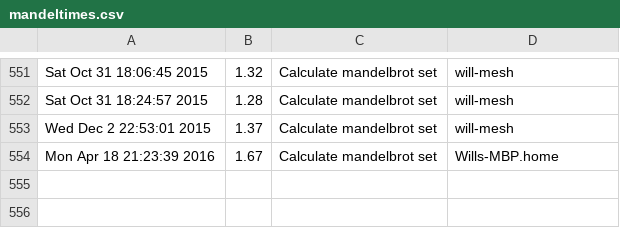
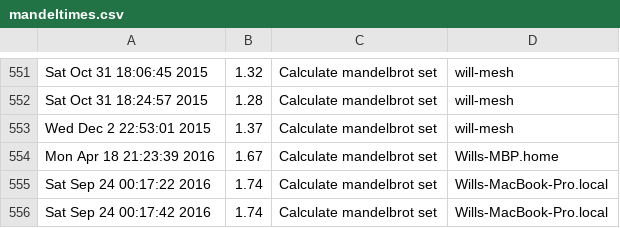
Before and after one commit to moyaproject/moya, a CSV file: moya/demo/mandeltimes.csv, drawn as a sheet; only a part is shown, gaps mark what is left out; the diff names each change by its address in the sheet, - before the commit and + after, or states it on an @@ line.

Commit message:
times

```diff
--- a/moya/demo/mandeltimes.csv
+++ b/moya/demo/mandeltimes.csv
+row 555: Sat Sep 24 00:17:22 2016 | 1.74 | Calculate mandelbrot set | Wills-MacBook-Pro.local
+row 556: Sat Sep 24 00:17:42 2016 | 1.74 | Calculate mandelbrot set | Wills-MacBook-Pro.local
```
